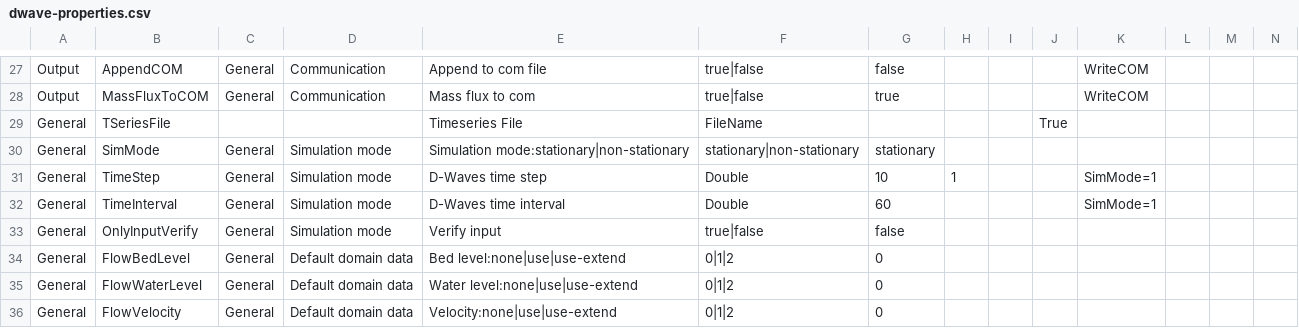
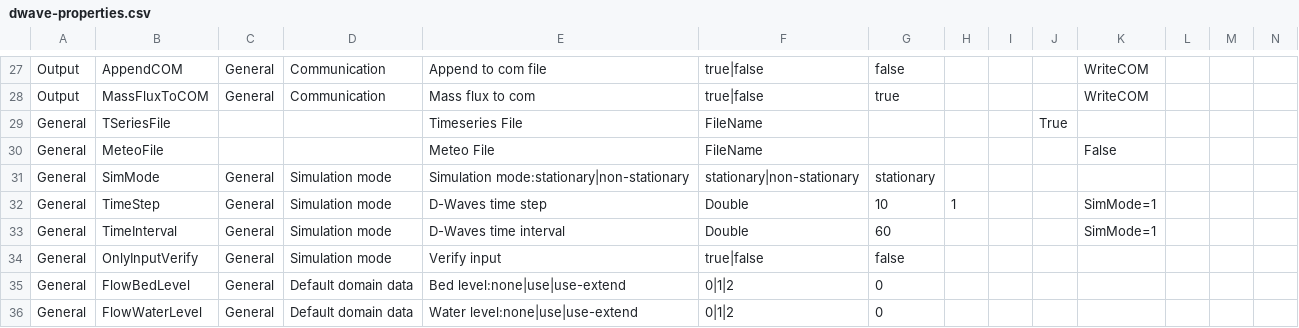
Before and after one commit to Deltares-research/DHYDROGUI, a CSV file: src/DeltaShell.Plugins.FMSuite.Wave/dwave-properties.csv, drawn as a sheet; only a part is shown, gaps mark what is left out; the shorter side is filled out with more unchanged rows; rows hold the shown columns only; the diff names each change by its address in the sheet, - before the commit and + after, or states it on an @@ line.

Commit message:
Hide meteofile property in general settings D3DFMIQ-1586
Former-commit-id: 285aee4da9618f91c6daa86bb8fe293aa43ab8b3

```diff
--- a/src/DeltaShell.Plugins.FMSuite.Wave/dwave-properties.csv
+++ b/src/DeltaShell.Plugins.FMSuite.Wave/dwave-properties.csv
+row 30: General | MeteoFile |  |  | Meteo File | FileName |  |  |  |  | False
```
